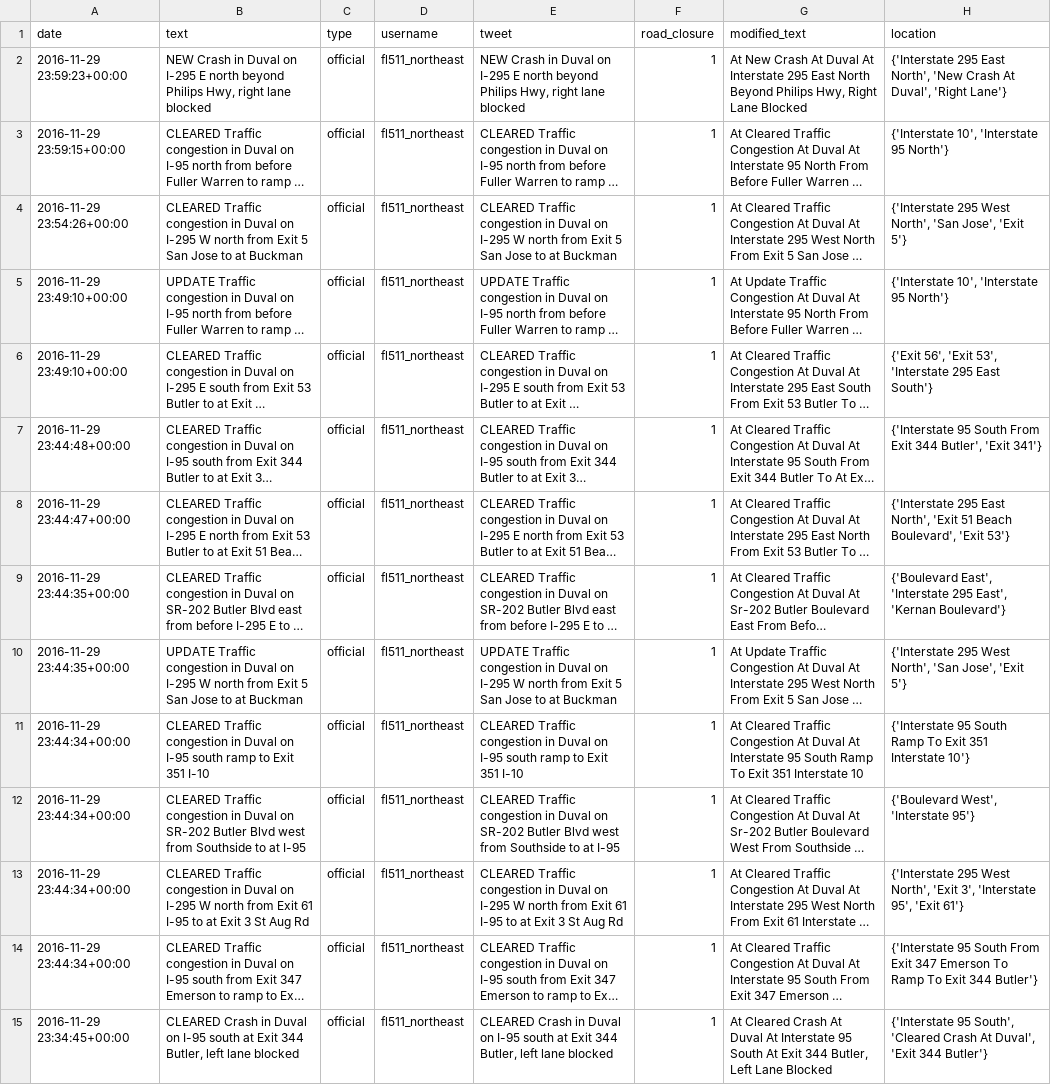
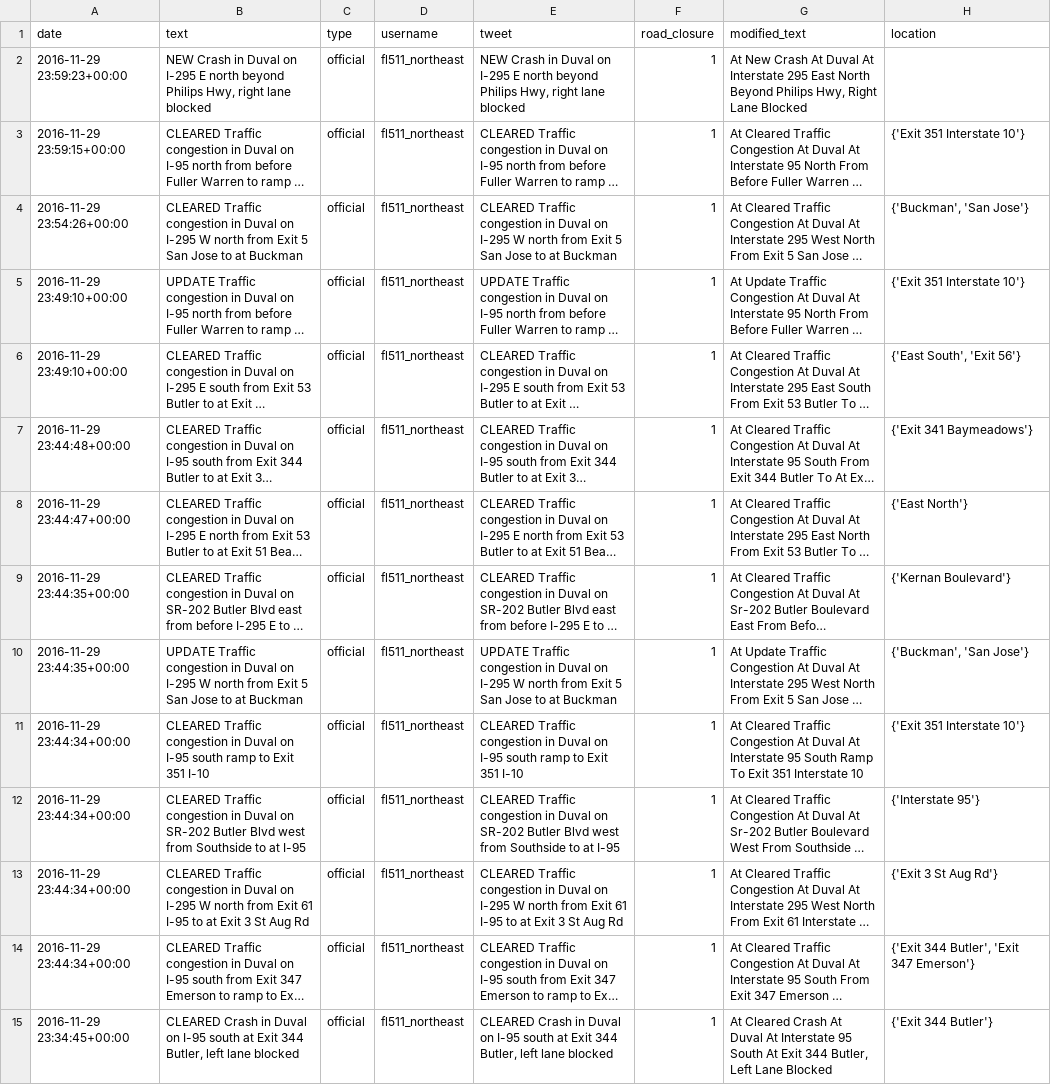
Before and after one commit to templecm4y/GA-Twitter-Road-Closures-Client-Project, a CSV file: data/Loc_Extracted/tweet_locations_sample_07292019.csv, drawn as a sheet; only a part is shown; long unchanged cells end in …; the diff covers the shown part only; the diff names each change by its address in the sheet, - before the commit and + after, or states it on an @@ line.

```diff
--- a/data/Loc_Extracted/tweet_locations_sample_07292019.csv
+++ b/data/Loc_Extracted/tweet_locations_sample_07292019.csv
-H2 (location): {'Interstate 295 East North', 'New Crash At Duval', 'Right Lane'}
+H2 (location): (empty)
-H3 (location): {'Interstate 10', 'Interstate 95 North'}
+H3 (location): {'Exit 351 Interstate 10'}
-H4 (location): {'Interstate 295 West North', 'San Jose', 'Exit 5'}
+H4 (location): {'Buckman', 'San Jose'}
-H5 (location): {'Interstate 10', 'Interstate 95 North'}
+H5 (location): {'Exit 351 Interstate 10'}
-H6 (location): {'Exit 56', 'Exit 53', 'Interstate 295 East South'}
+H6 (location): {'East South', 'Exit 56'}
-H7 (location): {'Interstate 95 South From Exit 344 Butler', 'Exit 341'}
+H7 (location): {'Exit 341 Baymeadows'}
-H8 (location): {'Interstate 295 East North', 'Exit 51 Beach Boulevard', 'Exit 53'}
+H8 (location): {'East North'}
-H9 (location): {'Boulevard East', 'Interstate 295 East', 'Kernan Boulevard'}
+H9 (location): {'Kernan Boulevard'}
-H10 (location): {'Interstate 295 West North', 'San Jose', 'Exit 5'}
+H10 (location): {'Buckman', 'San Jose'}
-H11 (location): {'Interstate 95 South Ramp To Exit 351 Interstate 10'}
+H11 (location): {'Exit 351 Interstate 10'}
-H12 (location): {'Boulevard West', 'Interstate 95'}
+H12 (location): {'Interstate 95'}
-H13 (location): {'Interstate 295 West North', 'Exit 3', 'Interstate 95', 'Exit 61'}
+H13 (location): {'Exit 3 St Aug Rd'}
-H14 (location): {'Interstate 95 South From Exit 347 Emerson To Ramp To Exit 344 Butler'}
+H14 (location): {'Exit 344 Butler', 'Exit 347 Emerson'}
-H15 (location): {'Interstate 95 South', 'Cleared Crash At Duval', 'Exit 344 Butler'}
+H15 (location): {'Exit 344 Butler'}
```
Also changed, not shown: 85 edited cells elsewhere in this file, 2 other files.
